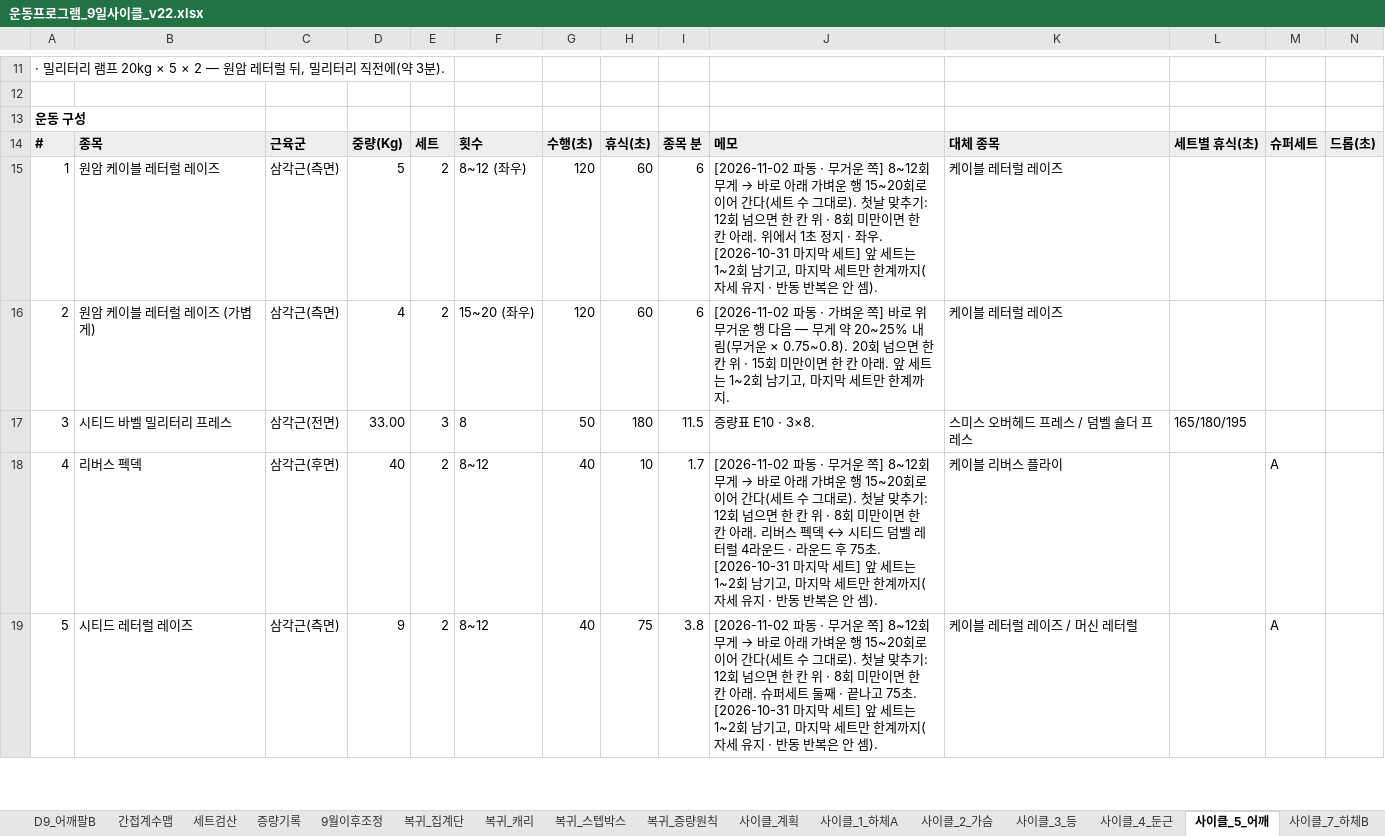
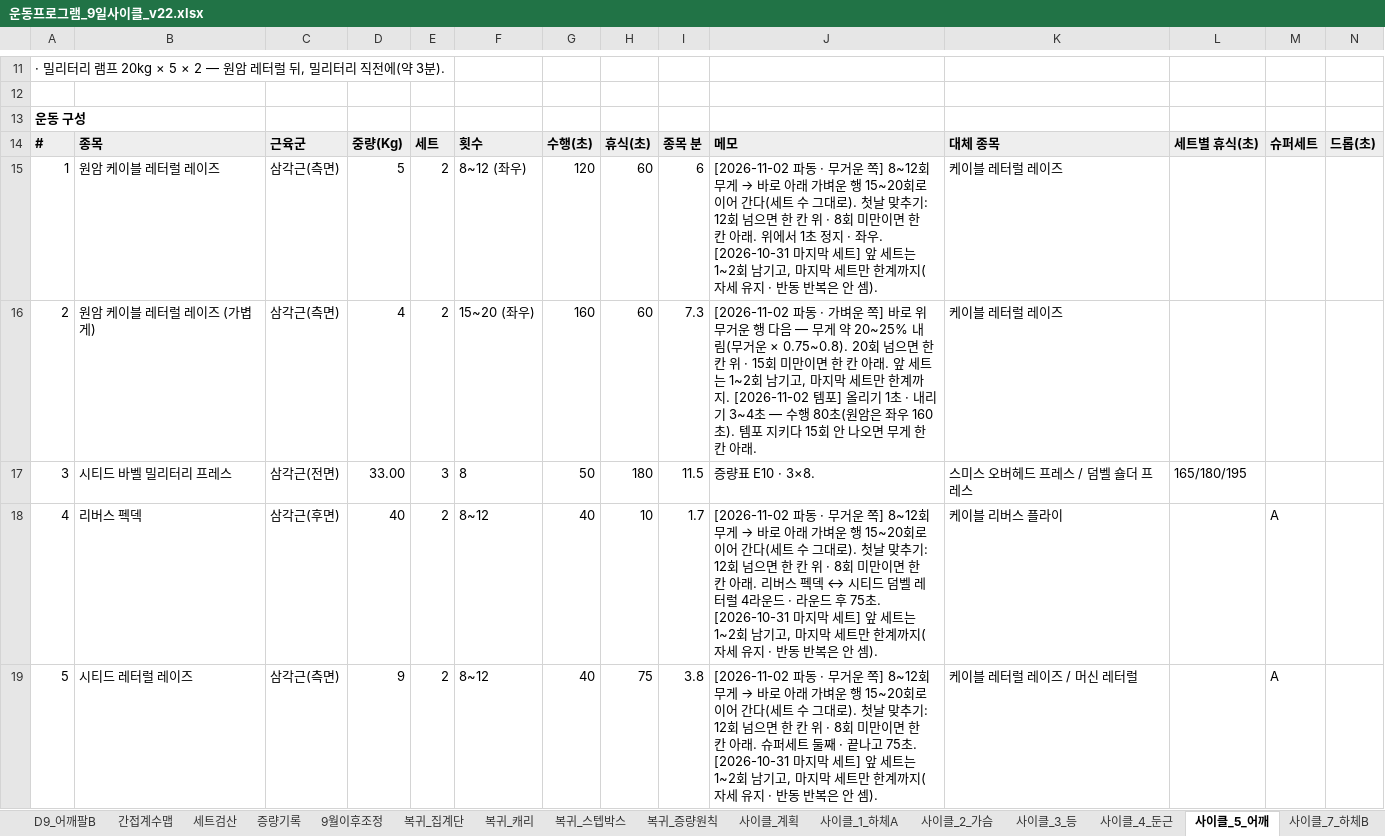
Before and after one commit to ktmffl-max/health1234, an Excel workbook: 운동프로그램_9일사이클_v22.xlsx, sheet 사이클_5_어깨, drawn as a sheet; only a part is shown, gaps mark what is left out; values as stored, in another font and other column widths than the file's, no borders; the diff covers the shown part only; the diff names each change by its address in the sheet, - before the commit and + after, or states it on an @@ line.

```diff
--- a/운동프로그램_9일사이클_v22.xlsx (sheet 사이클_5_어깨)
+++ b/운동프로그램_9일사이클_v22.xlsx (sheet 사이클_5_어깨)
-G16: 120
+G16: 160
-I16: 6
+I16: 7.3
-J16: …계까지.
+J16: …계까지. [2026-11-02 템포] 올리기 1초 · 내리기 3~4초 — 수행 80초(원암은 좌우 160초). 템포 지키다 15회 안 나오면 무게 한 칸 아래.
```
Also changed, not shown: 8 edited cells elsewhere in this sheet, sheet 사이클_8_가슴등, sheet 사이클_2_가슴, sheet 사이클_계획, 2 other files.
